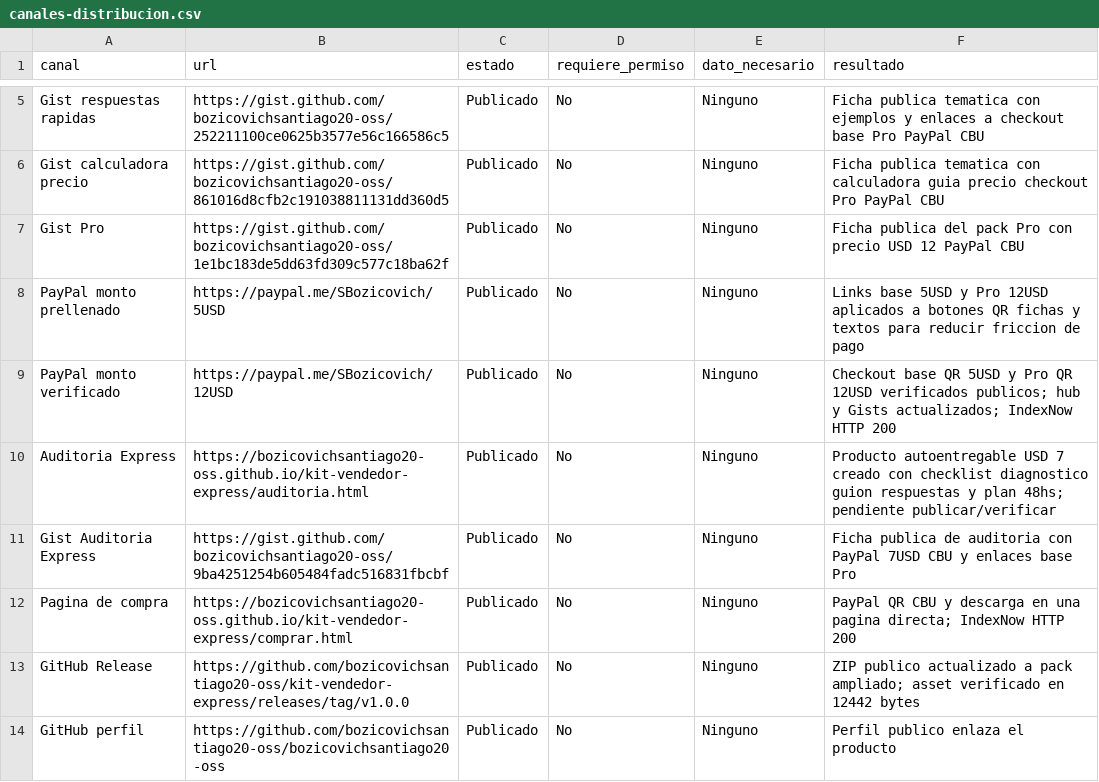
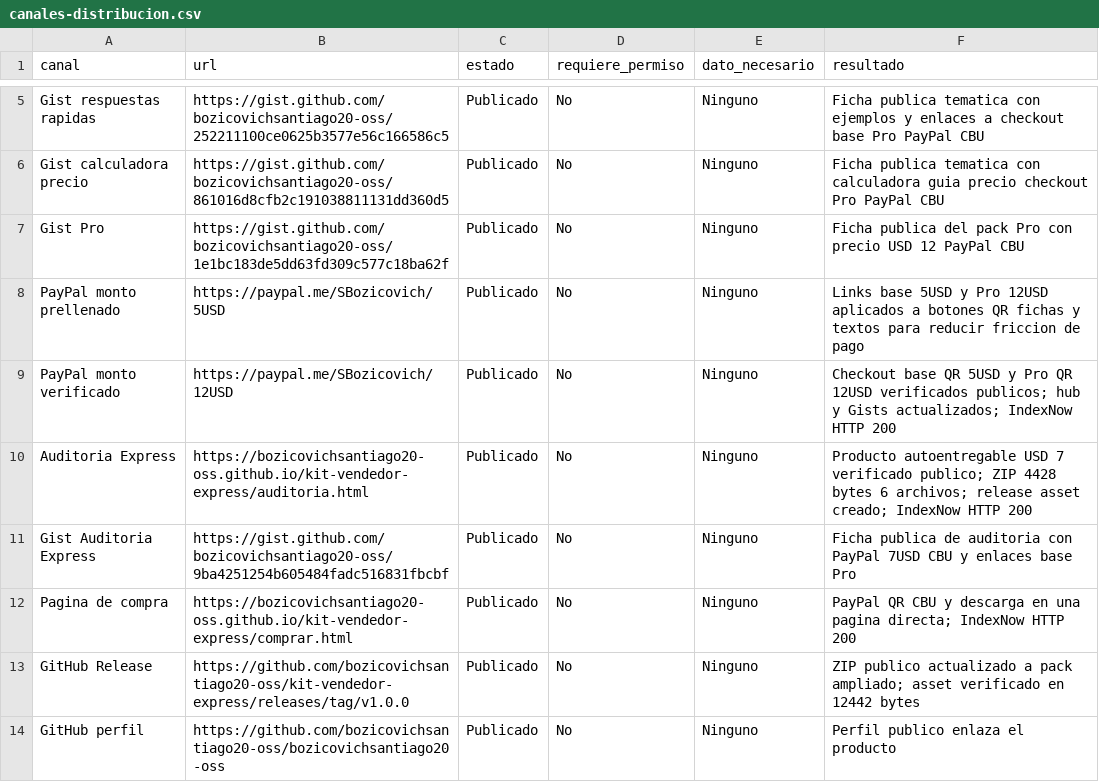
Before and after one commit to bozicovichsantiago20-oss/kit-vendedor-express, a CSV file: operacion/canales-distribucion.csv, drawn as a sheet; only a part is shown, gaps mark what is left out.

```diff
--- a/operacion/canales-distribucion.csv
+++ b/operacion/canales-distribucion.csv
@@ -9,3 +9,3 @@ PayPal monto prellenado,https://paypal.me/SBozicovich/5USD,Publicado,No,Ninguno,
 PayPal monto verificado,https://paypal.me/SBozicovich/12USD,Publicado,No,Ninguno,Checkout base QR 5USD y Pro QR 12USD verificados publicos; hub y Gists actualizados; IndexNow HTTP 200
-Auditoria Express,https://bozicovichsantiago20-oss.github.io/kit-vendedor-express/auditoria.html,Publicado,No,Ninguno,Producto autoentregable USD 7 creado con checklist diagnostico guion respuestas y plan 48hs; pendiente publicar/verificar
+Auditoria Express,https://bozicovichsantiago20-oss.github.io/kit-vendedor-express/auditoria.html,Publicado,No,Ninguno,Producto autoentregable USD 7 verificado publico; ZIP 4428 bytes 6 archivos; release asset creado; IndexNow HTTP 200
 Gist Auditoria Express,https://gist.github.com/bozicovichsantiago20-oss/9ba4251254b605484fadc516831fbcbf,Publicado,No,Ninguno,Ficha publica de auditoria con PayPal 7USD CBU y enlaces base Pro
```
Also changed, not shown: 1 other file.
